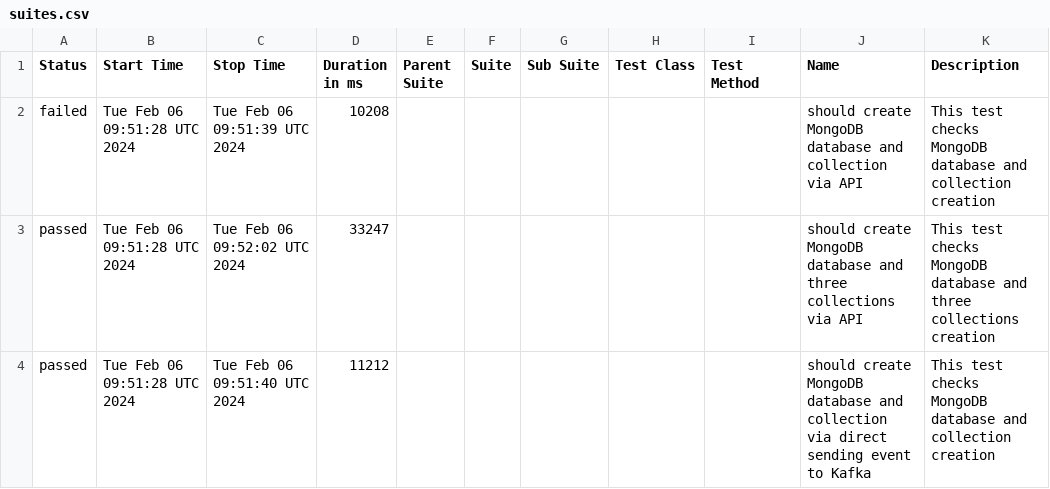
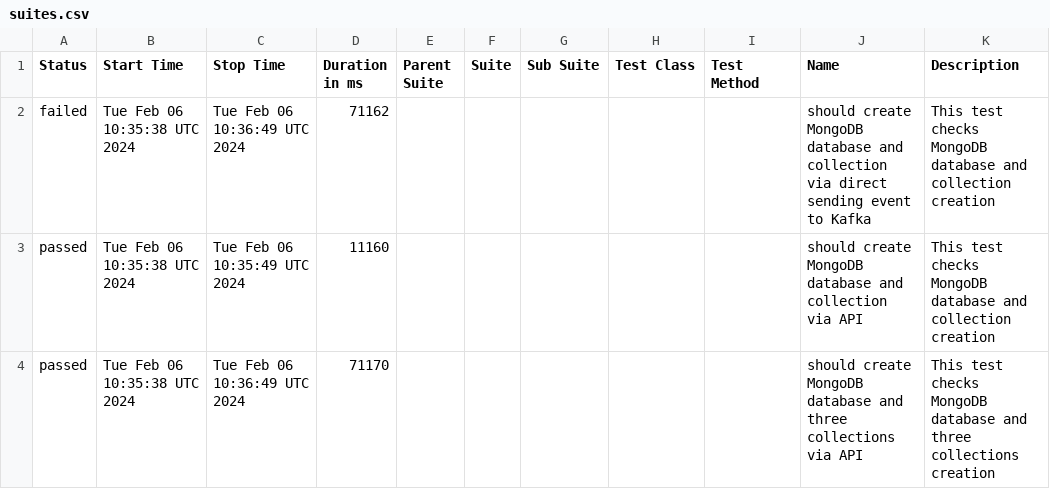
Before and after one commit to studyNewTrendsInAutomatedTesting/jestAllureResults, a CSV file: data/suites.csv, drawn as a sheet.

Commit message:
deploy: studyNewTrendsInAutomatedTesting/applicationToTestFromDockerCompose@ff859aaf18c32460d1291e8b0a6349b8d082ed5c

```diff
--- a/data/suites.csv
+++ b/data/suites.csv
@@ -1,4 +1,4 @@
 "Status","Start Time","Stop Time","Duration in ms","Parent Suite","Suite","Sub Suite","Test Class","Test Method","Name","Description"
-"failed","Tue Feb 06 09:51:28 UTC 2024","Tue Feb 06 09:51:39 UTC 2024","10208","","","","","","should create MongoDB database and collection via API","This test checks MongoDB database and collection creation"
-"passed","Tue Feb 06 09:51:28 UTC 2024","Tue Feb 06 09:52:02 UTC 2024","33247","","","","","","should create MongoDB database and three collections via API","This test checks MongoDB database and three collections creation"
-"passed","Tue Feb 06 09:51:28 UTC 2024","Tue Feb 06 09:51:40 UTC 2024","11212","","","","","","should create MongoDB database and collection via direct sending event to Kafka","This test checks MongoDB database and collection creation"
+"failed","Tue Feb 06 10:35:38 UTC 2024","Tue Feb 06 10:36:49 UTC 2024","71162","","","","","","should create MongoDB database and collection via direct sending event to Kafka","This test checks MongoDB database and collection creation"
+"passed","Tue Feb 06 10:35:38 UTC 2024","Tue Feb 06 10:35:49 UTC 2024","11160","","","","","","should create MongoDB database and collection via API","This test checks MongoDB database and collection creation"
+"passed","Tue Feb 06 10:35:38 UTC 2024","Tue Feb 06 10:36:49 UTC 2024","71170","","","","","","should create MongoDB database and three collections via API","This test checks MongoDB database and three collections creation"
```
Also changed, not shown: 21 other files.
